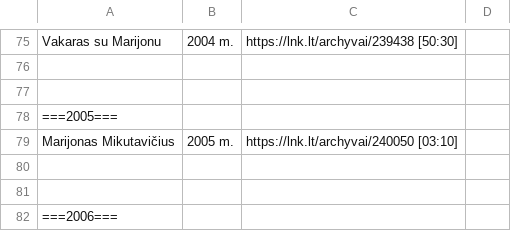
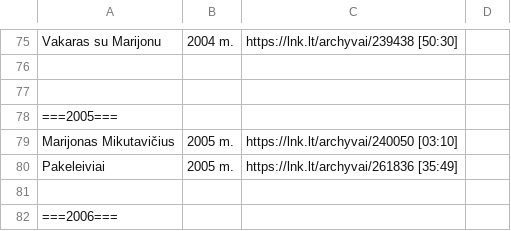
Before and after one commit to Zorklis/LT-TV, a CSV file: 2. LNK/LNK TV Archyvai.csv, drawn as a sheet; only a part is shown, gaps mark what is left out; the diff names each change by its address in the sheet, - before the commit and + after, or states it on an @@ line.

Commit message:
added Pakeleiviai | 2005 m. | https://lnk.lt/archyvai/261836 [35:49]

```diff
--- a/2. LNK/LNK TV Archyvai.csv
+++ b/2. LNK/LNK TV Archyvai.csv
-row 80: (empty)
+row 80: Pakeleiviai | 2005 m. | https://lnk.lt/archyvai/261836 [35:49]
```
